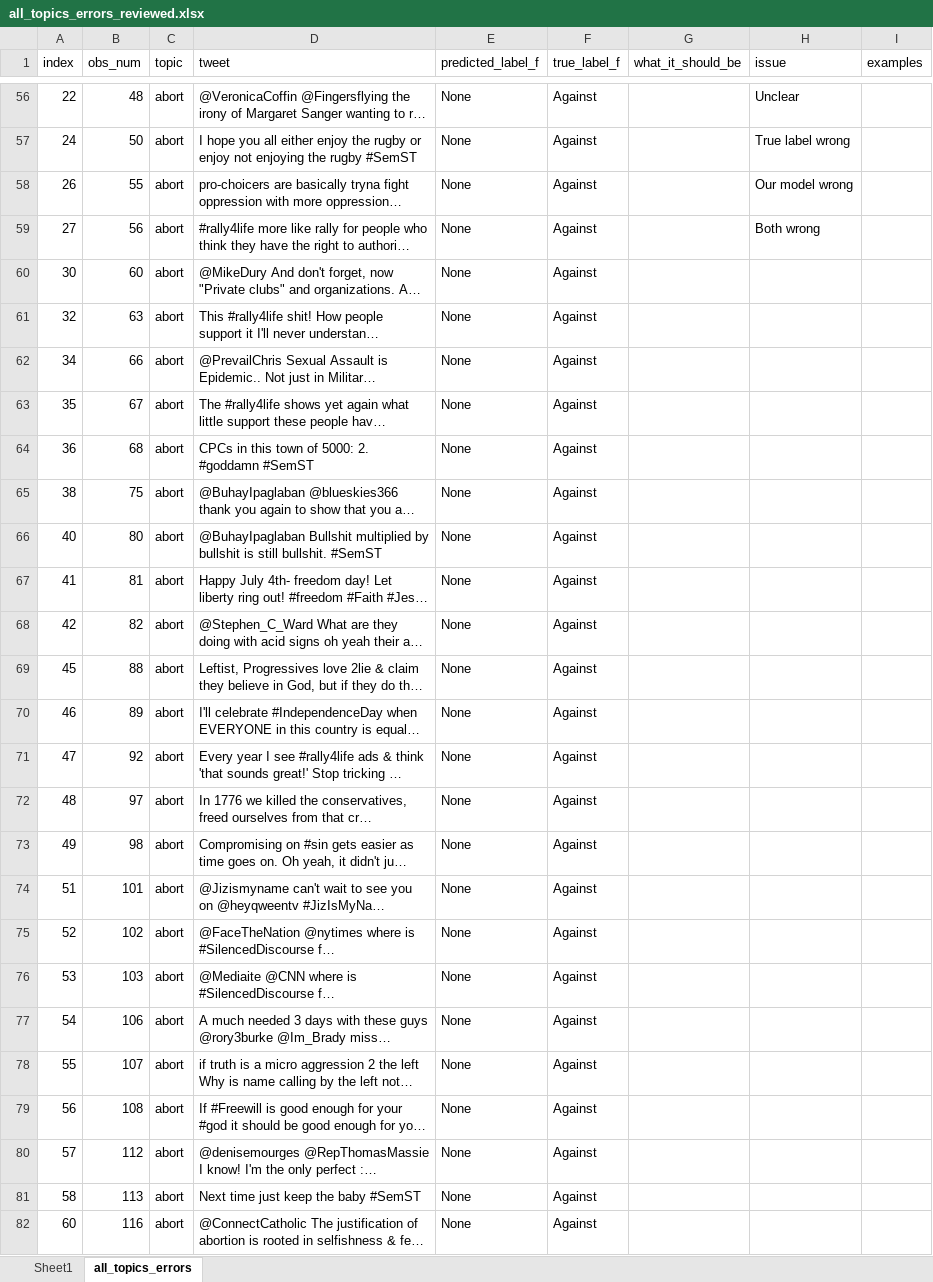
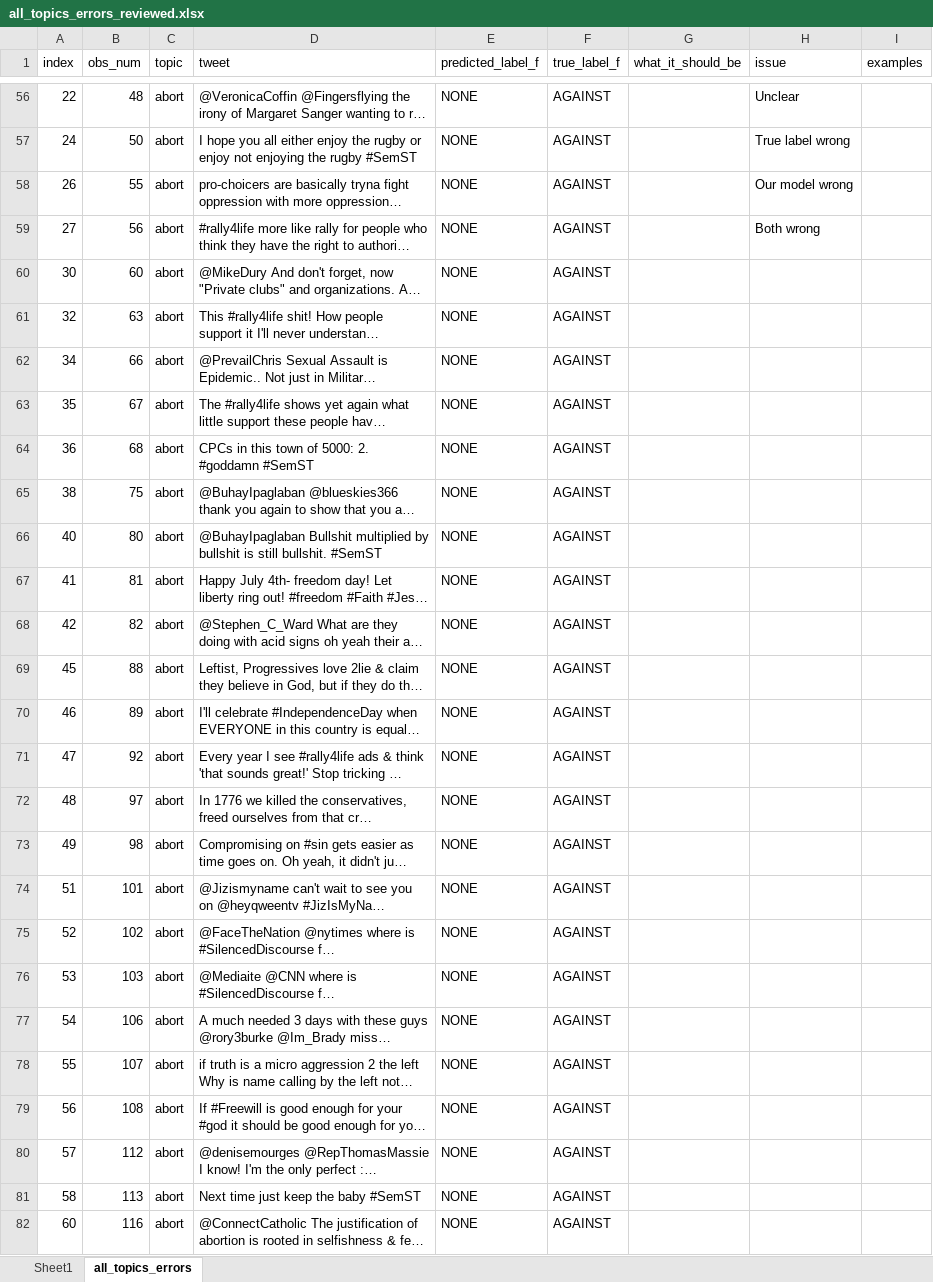
Before and after one commit to timspit/w266_final_project, an Excel workbook: final_outputs/all_topics_errors_reviewed.xlsx, sheet all_topics_errors, drawn as a sheet; only a part is shown, gaps mark what is left out; long unchanged cells end in …; values as stored, in another font and other column widths than the file's, no borders; conditional formats not drawn; the diff covers the shown part only; the diff names each change by its address in the sheet, - before the commit and + after, or states it on an @@ line.

```diff
--- a/final_outputs/all_topics_errors_reviewed.xlsx (sheet all_topics_errors)
+++ b/final_outputs/all_topics_errors_reviewed.xlsx (sheet all_topics_errors)
-E56:E82 (predicted_label_f): None
+E56:E82 (predicted_label_f): NONE
-F56:F82 (true_label_f): Against
+F56:F82 (true_label_f): AGAINST
```
Also changed, not shown: 796 edited cells elsewhere in this sheet, 11 other files.
